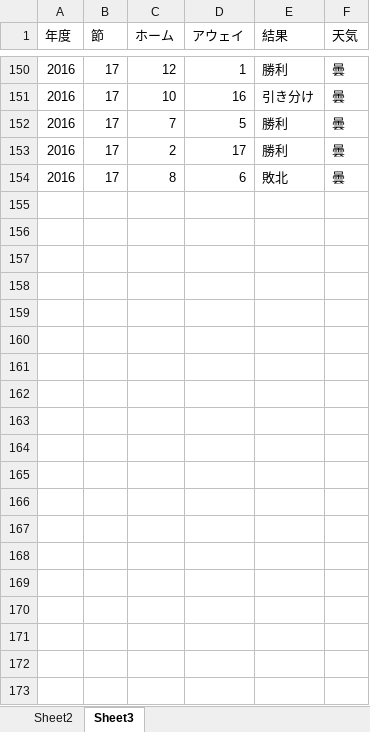
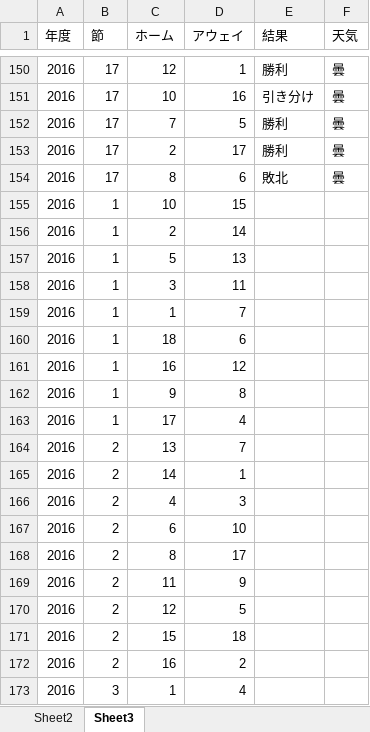
Before and after one commit to takamasaoki/-A-, an Excel workbook: J1リーグ2015-2016.xlsx, sheet Sheet3, drawn as a sheet; only a part is shown, gaps mark what is left out; values as stored, in another font and other column widths than the file's, no borders; the diff covers the shown part only; the diff names each change by its address in the sheet, - before the commit and + after, or states it on an @@ line.

Commit message:
Add files via upload

```diff
--- a/J1リーグ2015-2016.xlsx (sheet Sheet3)
+++ b/J1リーグ2015-2016.xlsx (sheet Sheet3)
+row 155: 2016 | 1 | 10 | 15
+row 156: 2016 | 1 | 2 | 14
+row 157: 2016 | 1 | 5 | 13
+row 158: 2016 | 1 | 3 | 11
+row 159: 2016 | 1 | 1 | 7
+row 160: 2016 | 1 | 18 | 6
+row 161: 2016 | 1 | 16 | 12
+row 162: 2016 | 1 | 9 | 8
+row 163: 2016 | 1 | 17 | 4
+row 164: 2016 | 2 | 13 | 7
+row 165: 2016 | 2 | 14 | 1
+row 166: 2016 | 2 | 4 | 3
+row 167: 2016 | 2 | 6 | 10
+row 168: 2016 | 2 | 8 | 17
+row 169: 2016 | 2 | 11 | 9
+row 170: 2016 | 2 | 12 | 5
+row 171: 2016 | 2 | 15 | 18
+row 172: 2016 | 2 | 16 | 2
+row 173: 2016 | 3 | 1 | 4
```
Also changed, not shown: 134 added rows elsewhere in this sheet, sheet Sheet2.
